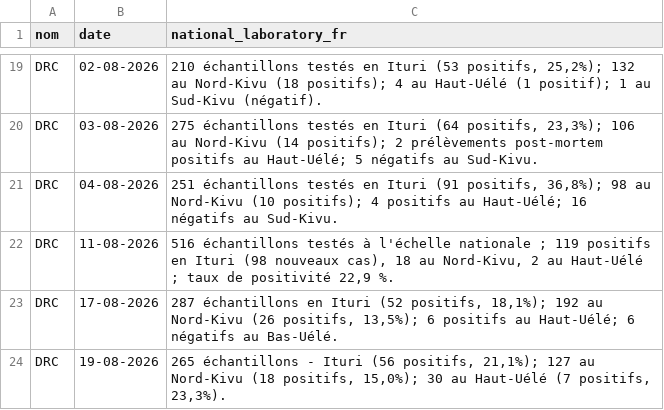
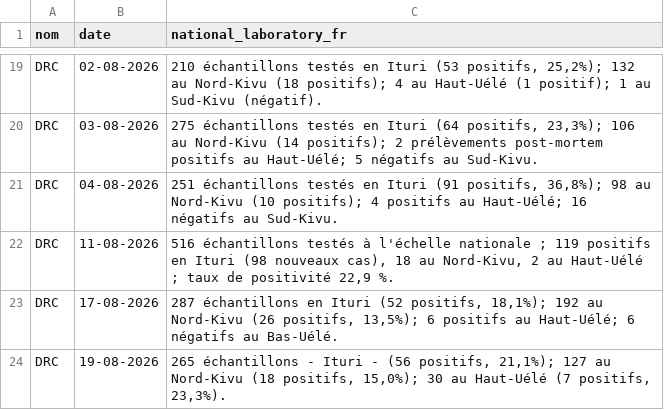
Before and after one commit to INRB-UMIE/BDBV2026-Data, a CSV file: data/public_health_response/processed/public_health_response__national_epidemiological_laboratory_fr__daily.csv, drawn as a sheet; only a part is shown, gaps mark what is left out.

Commit message:
correct error

```diff
--- a/data/public_health_response/processed/public_health_response__national_epidemiological_laboratory_fr__daily.csv
+++ b/data/public_health_response/processed/public_health_response__national_epidemiological_laboratory_fr__daily.csv
@@ -23,2 +23,2 @@ DRC,11-08-2026,"516 échantillons testés à l'échelle nationale ; 119 positifs
 DRC,17-08-2026,"287 échantillons en Ituri (52 positifs, 18,1%); 192 au Nord-Kivu (26 positifs, 13,5%); 6 positifs au Haut-Uélé; 6 négatifs au Bas-Uélé."
-DRC,19-08-2026,"265 échantillons - Ituri (56 positifs, 21,1%); 127 au Nord-Kivu (18 positifs, 15,0%); 30 au Haut-Uélé (7 positifs, 23,3%)."
+DRC,19-08-2026,"265 échantillons - Ituri - (56 positifs, 21,1%); 127 au Nord-Kivu (18 positifs, 15,0%); 30 au Haut-Uélé (7 positifs, 23,3%)."
```
